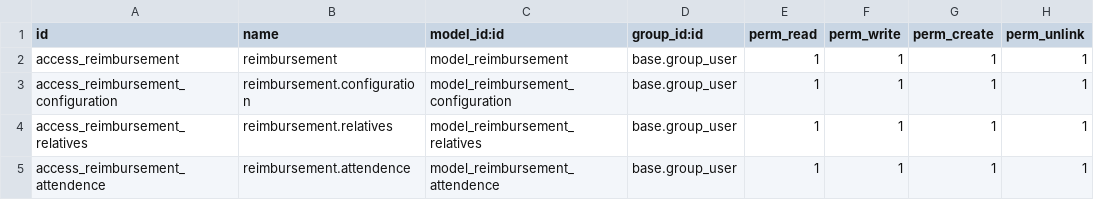
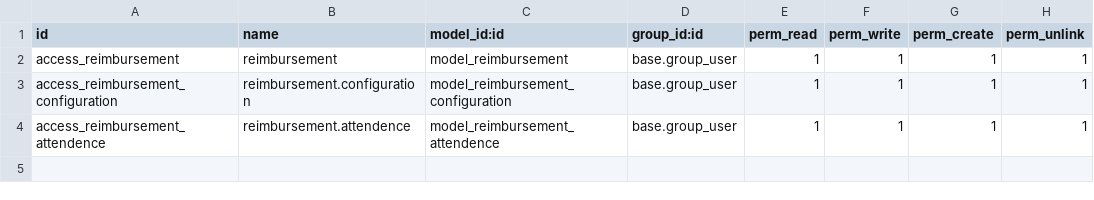
Before and after one commit to gotorishab/stpi, a CSV file: reimbursement_stpi/security/ir.model.access.csv, drawn as a sheet.

```diff
--- a/reimbursement_stpi/security/ir.model.access.csv
+++ b/reimbursement_stpi/security/ir.model.access.csv
@@ -3,3 +3,2 @@ access_reimbursement,reimbursement,model_reimbursement,base.group_user,1,1,1,1
 access_reimbursement_configuration,reimbursement.configuration,model_reimbursement_configuration,base.group_user,1,1,1,1
-access_reimbursement_relatives,reimbursement.relatives,model_reimbursement_relatives,base.group_user,1,1,1,1
 access_reimbursement_attendence,reimbursement.attendence,model_reimbursement_attendence,base.group_user,1,1,1,1
```
Also changed, not shown: 7 other files.
